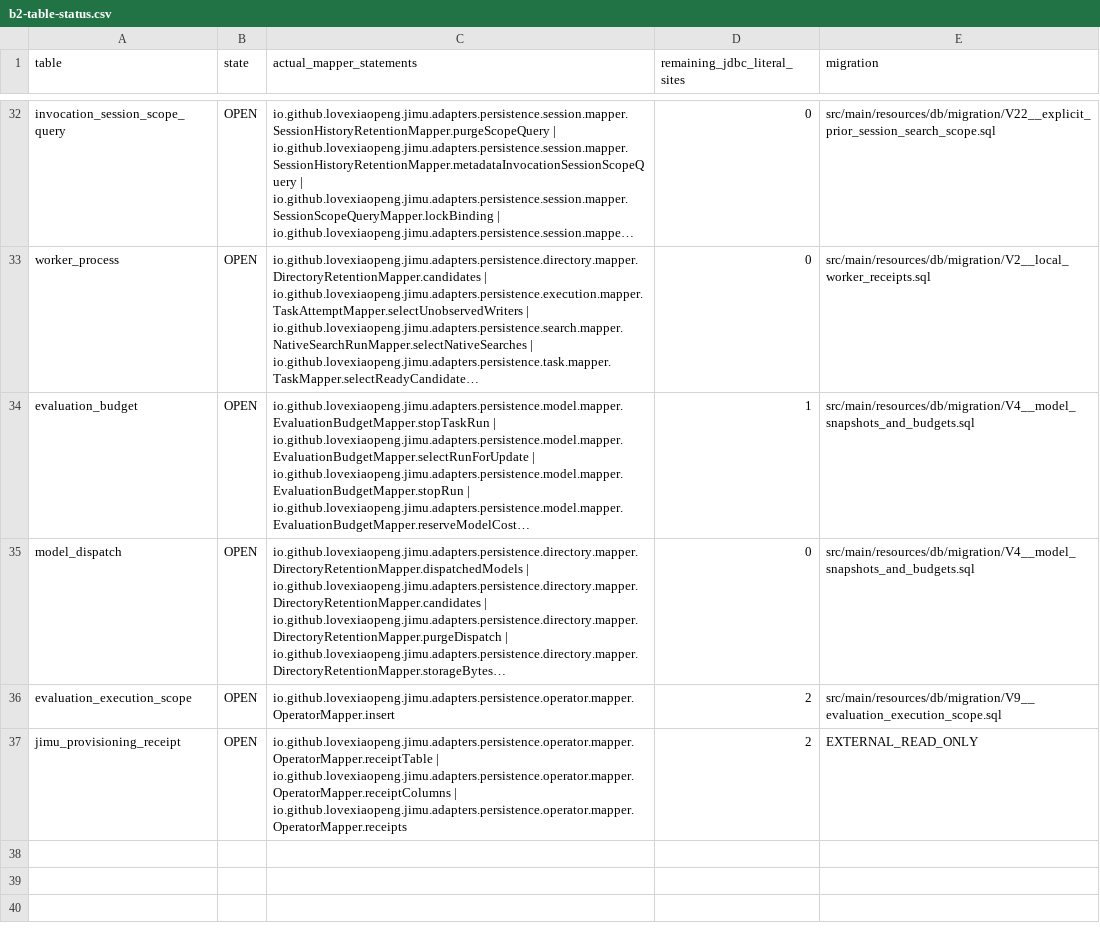
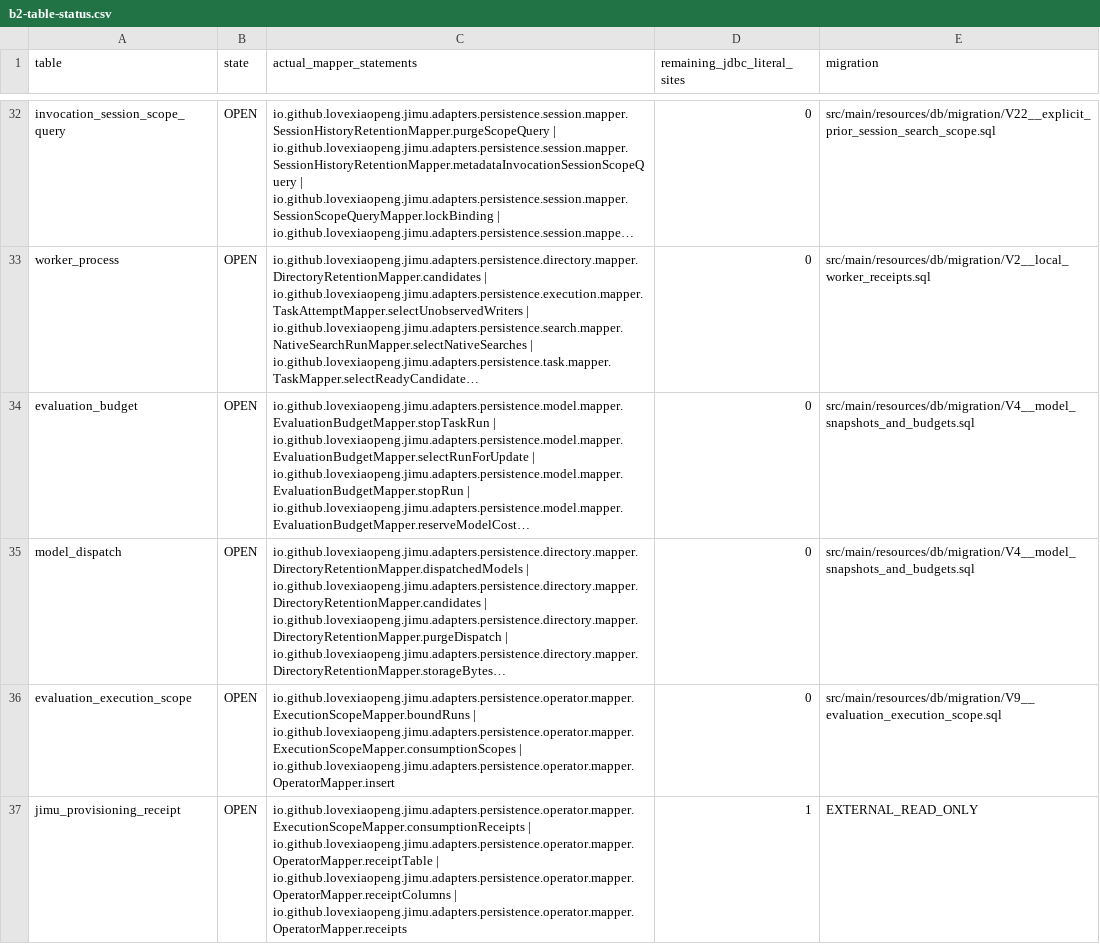
Before and after one commit to Love-XiaoPeng/Jimu, a CSV file: docs/verification/XIAO-60/evidence/b2-table-status.csv, drawn as a sheet; only a part is shown, gaps mark what is left out; long unchanged cells end in …; the diff names each change by its address in the sheet, - before the commit and + after, or states it on an @@ line.

Commit message:
refactor: move execution scope consumption into service
Co-authored-by: multica-agent <github@multica.ai>

```diff
--- a/docs/verification/XIAO-60/evidence/b2-table-status.csv
+++ b/docs/verification/XIAO-60/evidence/b2-table-status.csv
-D34 (remaining_jdbc_literal_sites): 1
+D34 (remaining_jdbc_literal_sites): 0
-C36 (actual_mapper_statements): io.github.lovexiaopeng.jimu.adapters.persistence.operator.mapper.OperatorMapper.insert
+C36 (actual_mapper_statements): io.github.lovexiaopeng.jimu.adapters.persistence.operator.mapper.ExecutionScopeMapper.boundRuns | io.github.lovexiaopeng.jimu.adapters.persistence.operator.mapper.ExecutionScopeMapper.consumptionScopes | io.github.lovexiaopeng.jimu.adapters.persistence.operator.mapper.OperatorMapper.insert
-D36 (remaining_jdbc_literal_sites): 2
+D36 (remaining_jdbc_literal_sites): 0
-C37 (actual_mapper_statements): io.github.lovexiaopeng.jimu.adapters.persistence.operator.mapper.OperatorMapper.receiptTable |…
+C37 (actual_mapper_statements): io.github.lovexiaopeng.jimu.adapters.persistence.operator.mapper.ExecutionScopeMapper.consumptionReceipts | io.github.lovexiaopeng.jimu.adapters.persistence.operator.mapper.OperatorMapper.receiptTable |…
-D37 (remaining_jdbc_literal_sites): 2
+D37 (remaining_jdbc_literal_sites): 1
```
Also changed, not shown: 17 other files.
